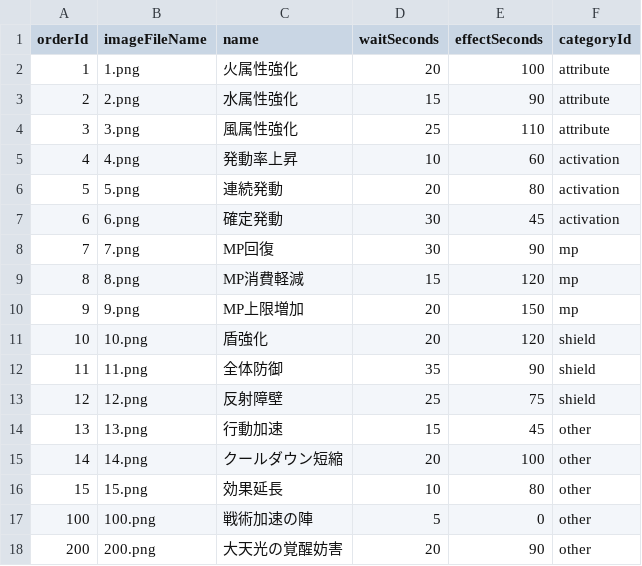
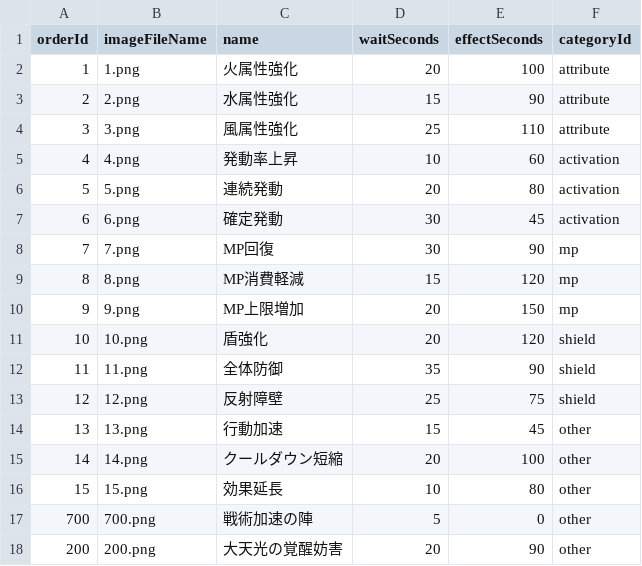
Before and after one commit to shnayy/order-composer, a CSV file: public/orders.sample.csv, drawn as a sheet.

Commit message:
Change acceleration order ID to 700

```diff
--- a/public/orders.sample.csv
+++ b/public/orders.sample.csv
@@ -16,3 +16,3 @@ orderId,imageFileName,name,waitSeconds,effectSeconds,categoryId
 15,15.png,効果延長,10,80,other
-100,100.png,戦術加速の陣,5,0,other
+700,700.png,戦術加速の陣,5,0,other
 200,200.png,大天光の覚醒妨害,20,90,other
```
Also changed, not shown: 4 other files.
